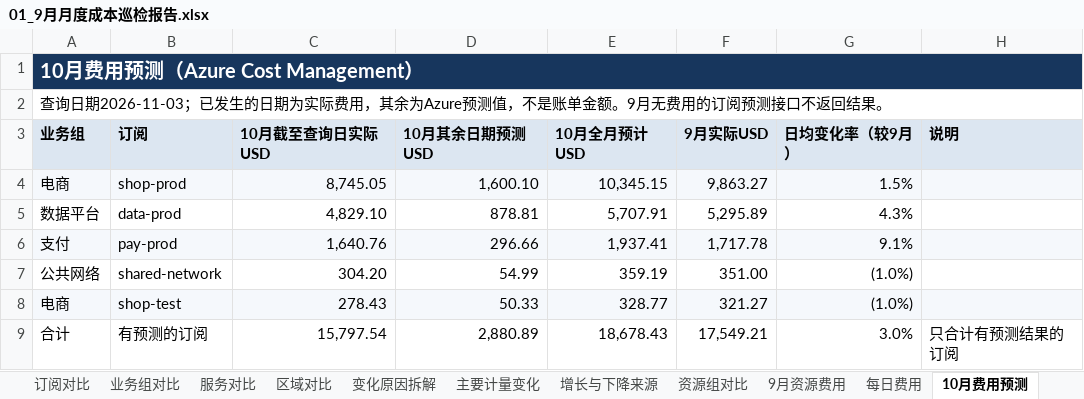
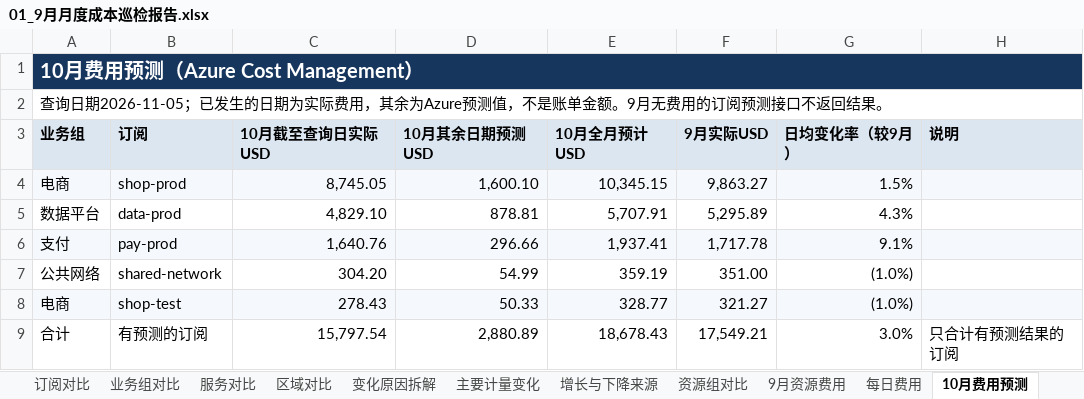
Before and after one commit to linkinchow/azure-inspection, an Excel workbook: examples/sample-output/Contoso_Azure巡检报告_2026年10月/01_9月月度成本巡检报告.xlsx, sheet 10月费用预测, drawn as a sheet; values as stored, in another font and other column widths than the file's, no borders; the diff names each change by its address in the sheet, - before the commit and + after, or states it on an @@ line.

```diff
--- a/examples/sample-output/Contoso_Azure巡检报告_2026年10月/01_9月月度成本巡检报告.xlsx (sheet 10月费用预测)
+++ b/examples/sample-output/Contoso_Azure巡检报告_2026年10月/01_9月月度成本巡检报告.xlsx (sheet 10月费用预测)
-A2 (业务组): 查询日期2026-11-03；已发生…
+A2 (业务组): 查询日期2026-11-05；已发生…
```
Also changed, not shown: sheet 数据覆盖与说明, sheet RI与SP, sheet 月度总览, sheet 建议与跟踪, charts or pictures, examples/sample-output/Contoso_Azure巡检报告_2026年10月/02_虚拟机利用率与规格优化.xlsx, examples/sample-output/Contoso_Azure巡检报告_2026年10月/03_可靠性与安全巡检问题清单.xlsx, 41 other files.
